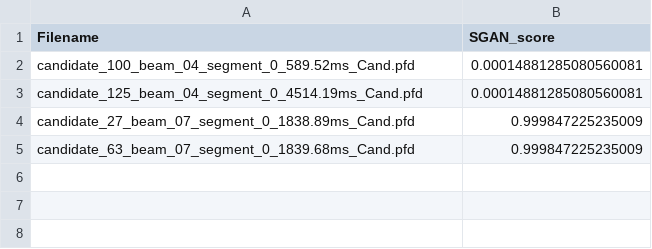
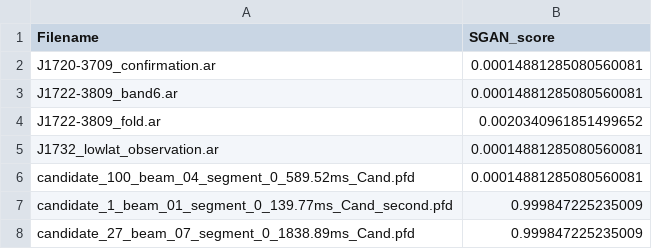
Before and after one commit to vishnubk/sgan, a CSV file: sgan_ai_score.csv, drawn as a sheet; removed rows and columns are numbered as before the commit, all else as after; the diff names each change by its address in the sheet, - before the commit and + after, or states it on an @@ line.

Commit message:
Added support to score ar2 files

```diff
--- a/sgan_ai_score.csv
+++ b/sgan_ai_score.csv
+row 2: J1720-3709_confirmation.ar | 0.00014881285080560081
+row 3: J1722-3809_band6.ar | 0.00014881285080560081
+row 4: J1722-3809_fold.ar | 0.0020340961851499652
+row 5: J1732_lowlat_observation.ar | 0.00014881285080560081
-row 3: candidate_125_beam_04_segment_0_4514.19ms_Cand.pfd | 0.00014881285080560081
+row 7: candidate_1_beam_01_segment_0_139.77ms_Cand_second.pfd | 0.999847225235009
-row 5: candidate_63_beam_07_segment_0_1839.68ms_Cand.pfd | 0.999847225235009
```
Also changed, not shown: 23 other files.
